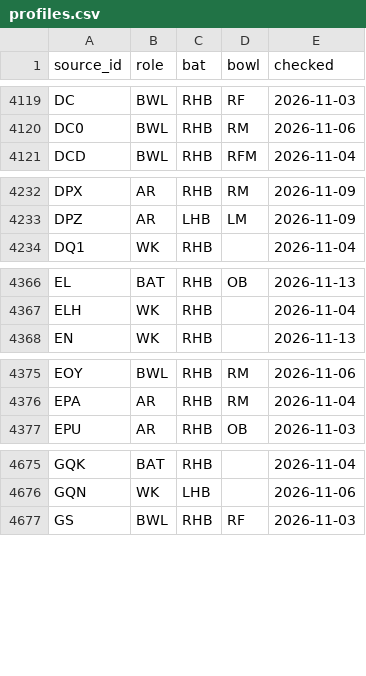
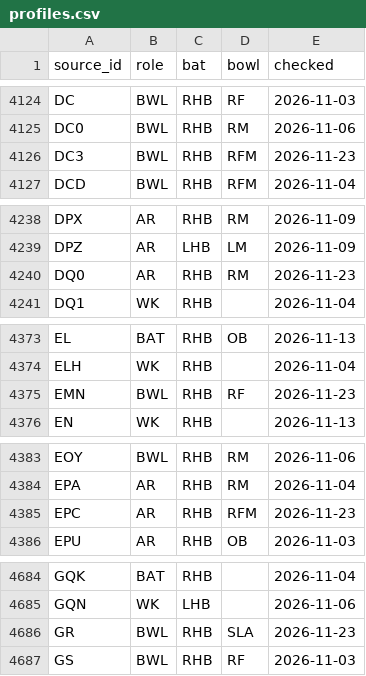
Before and after one commit to dheerajgoel17/cricket-data, a CSV file: data/profiles/profiles.csv, drawn as a sheet; only a part is shown, gaps mark what is left out; the diff covers the shown part only; the diff names each change by its address in the sheet, - before the commit and + after, or states it on an @@ line.

```diff
--- a/data/profiles/profiles.csv
+++ b/data/profiles/profiles.csv
+row 4126: DC3 | BWL | RHB | RFM | 2026-11-23
+row 4240: DQ0 | AR | RHB | RM | 2026-11-23
+row 4375: EMN | BWL | RHB | RF | 2026-11-23
+row 4385: EPC | AR | RHB | RFM | 2026-11-23
+row 4686: GR | BWL | RHB | SLA | 2026-11-23
```
Also changed, not shown: 10 added rows elsewhere in this file.
